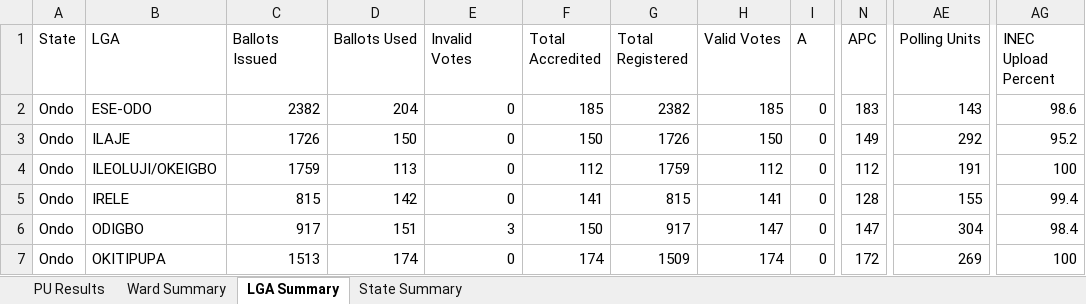
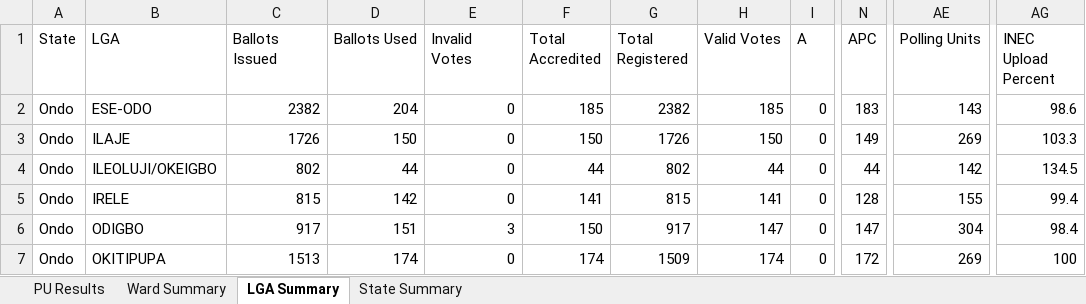
Before and after one commit to africadatawarehouse-netizen/inec-state-pull, an Excel workbook: output/Ondo/results.xlsx, sheet LGA Summary, drawn as a sheet; only a part is shown, gaps mark what is left out; values as stored, in another font and other column widths than the file's, no borders; the diff names each change by its address in the sheet, - before the commit and + after, or states it on an @@ line.

```diff
--- a/output/Ondo/results.xlsx (sheet LGA Summary)
+++ b/output/Ondo/results.xlsx (sheet LGA Summary)
-AE3 (Polling Units): 292
+AE3 (Polling Units): 269
-AG3 (INEC Upload Percent): 95.2
+AG3 (INEC Upload Percent): 103.3
-C4 (Ballots Issued): 1759
+C4 (Ballots Issued): 802
-D4 (Ballots Used): 113
+D4 (Ballots Used): 44
-F4 (Total Accredited): 112
+F4 (Total Accredited): 44
-G4 (Total Registered): 1759
+G4 (Total Registered): 802
-H4 (Valid Votes): 112
+H4 (Valid Votes): 44
-N4 (APC): 112
+N4 (APC): 44
-AE4 (Polling Units): 191
+AE4 (Polling Units): 142
-AG4 (INEC Upload Percent): 100
+AG4 (INEC Upload Percent): 134.5
```
Also changed, not shown: sheet PU Results, sheet Ward Summary, sheet State Summary, output/Ekiti/results.xlsx, output/Enugu/results.xlsx, 18 other files.
